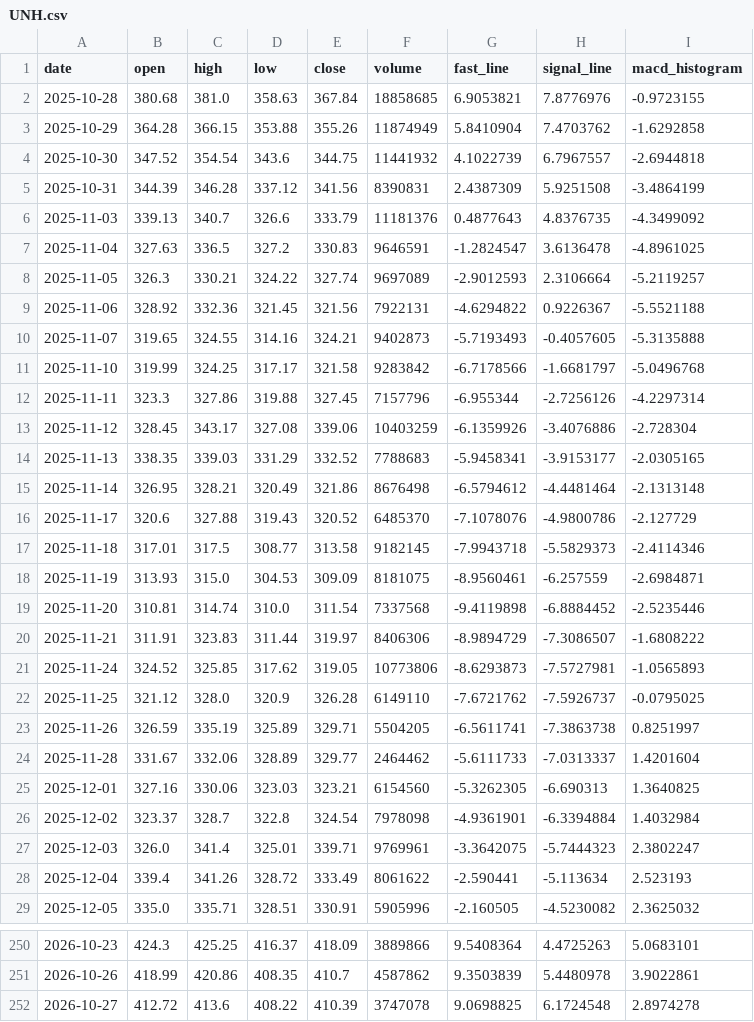
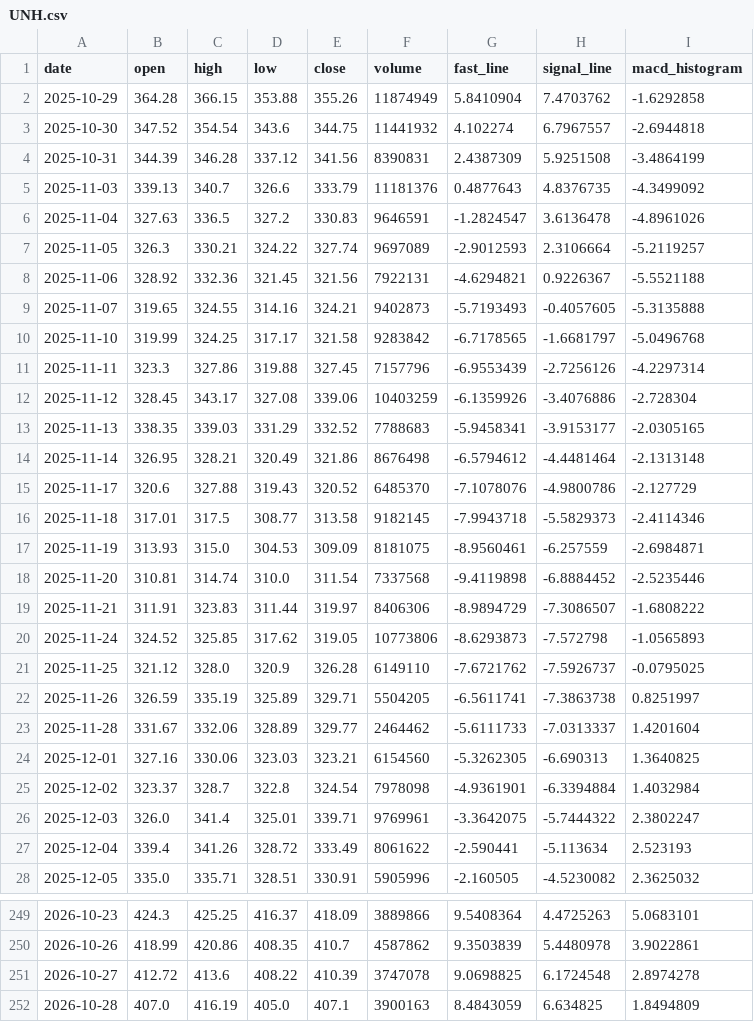
Before and after one commit to tylerstone835/Fortune_5, a CSV file: Assets/Data/Daily/UNH.csv, drawn as a sheet; only a part is shown, gaps mark what is left out.

Commit message:
ETL Data Update - 2026-10-29

```diff
--- a/Assets/Data/Daily/UNH.csv
+++ b/Assets/Data/Daily/UNH.csv
@@ -1,13 +1,12 @@
 date,open,high,low,close,volume,fast_line,signal_line,macd_histogram
-2025-10-28,380.68,381.0,358.63,367.84,18858685,6.9053821,7.8776976,-0.9723155
 2025-10-29,364.28,366.15,353.88,355.26,11874949,5.8410904,7.4703762,-1.6292858
-2025-10-30,347.52,354.54,343.6,344.75,11441932,4.1022739,6.7967557,-2.6944818
+2025-10-30,347.52,354.54,343.6,344.75,11441932,4.102274,6.7967557,-2.6944818
 2025-10-31,344.39,346.28,337.12,341.56,8390831,2.4387309,5.9251508,-3.4864199
 2025-11-03,339.13,340.7,326.6,333.79,11181376,0.4877643,4.8376735,-4.3499092
-2025-11-04,327.63,336.5,327.2,330.83,9646591,-1.2824547,3.6136478,-4.8961025
+2025-11-04,327.63,336.5,327.2,330.83,9646591,-1.2824547,3.6136478,-4.8961026
 2025-11-05,326.3,330.21,324.22,327.74,9697089,-2.9012593,2.3106664,-5.2119257
-2025-11-06,328.92,332.36,321.45,321.56,7922131,-4.6294822,0.9226367,-5.5521188
+2025-11-06,328.92,332.36,321.45,321.56,7922131,-4.6294821,0.9226367,-5.5521188
 2025-11-07,319.65,324.55,314.16,324.21,9402873,-5.7193493,-0.4057605,-5.3135888
-2025-11-10,319.99,324.25,317.17,321.58,9283842,-6.7178566,-1.6681797,-5.0496768
-2025-11-11,323.3,327.86,319.88,327.45,7157796,-6.955344,-2.7256126,-4.2297314
+2025-11-10,319.99,324.25,317.17,321.58,9283842,-6.7178565,-1.6681797,-5.0496768
+2025-11-11,323.3,327.86,319.88,327.45,7157796,-6.9553439,-2.7256126,-4.2297314
 2025-11-12,328.45,343.17,327.08,339.06,10403259,-6.1359926,-3.4076886,-2.728304
@@ -20,3 +19,3 @@ date,open,high,low,close,volume,fast_line,signal_line,macd_histogram
 2025-11-21,311.91,323.83,311.44,319.97,8406306,-8.9894729,-7.3086507,-1.6808222
-2025-11-24,324.52,325.85,317.62,319.05,10773806,-8.6293873,-7.5727981,-1.0565893
+2025-11-24,324.52,325.85,317.62,319.05,10773806,-8.6293873,-7.572798,-1.0565893
 2025-11-25,321.12,328.0,320.9,326.28,6149110,-7.6721762,-7.5926737,-0.0795025
@@ -26,3 +25,3 @@ date,open,high,low,close,volume,fast_line,signal_line,macd_histogram
 2025-12-02,323.37,328.7,322.8,324.54,7978098,-4.9361901,-6.3394884,1.4032984
-2025-12-03,326.0,341.4,325.01,339.71,9769961,-3.3642075,-5.7444323,2.3802247
+2025-12-03,326.0,341.4,325.01,339.71,9769961,-3.3642075,-5.7444322,2.3802247
 2025-12-04,339.4,341.26,328.72,333.49,8061622,-2.590441,-5.113634,2.523193
@@ -252 +251,2 @@ date,open,high,low,close,volume,fast_line,signal_line,macd_histogram
 2026-10-27,412.72,413.6,408.22,410.39,3747078,9.0698825,6.1724548,2.8974278
+2026-10-28,407.0,416.19,405.0,407.1,3900163,8.4843059,6.634825,1.8494809
```
Also changed, not shown: Assets/Data/Daily/AAPL.csv, Assets/Data/Daily/AMZN.csv, 7 other files.
